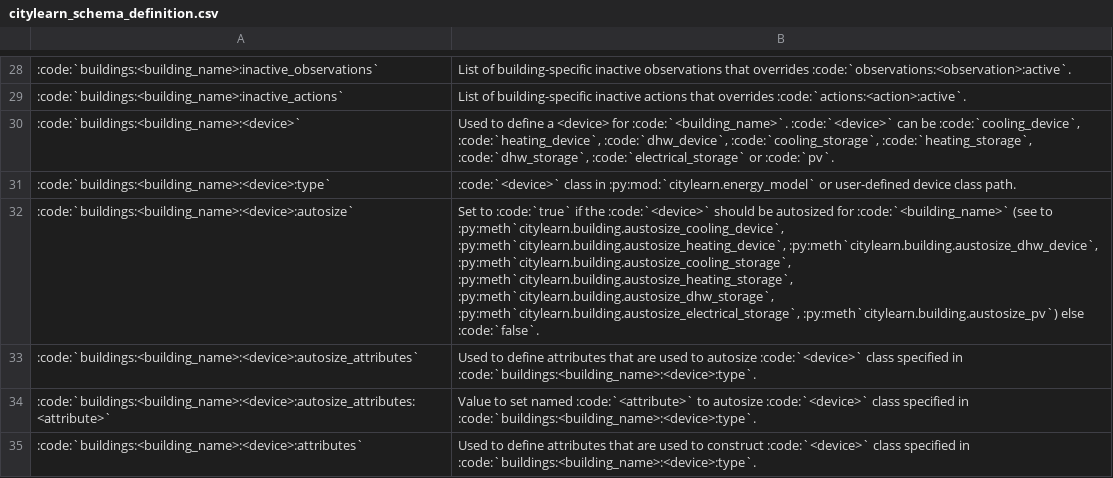
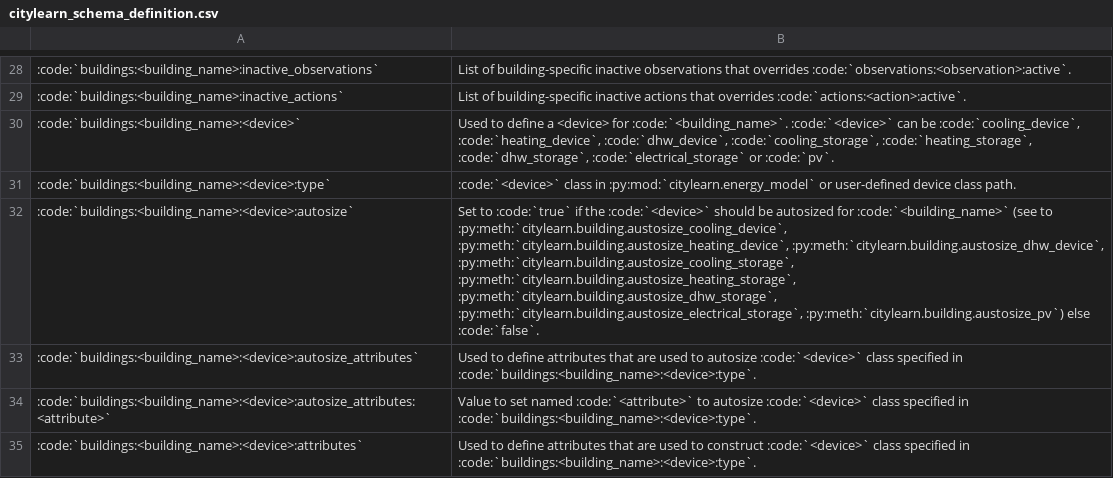
Before and after one commit to AmalNamm/Constrained-EVlearn, a CSV file: assets/tables/citylearn_schema_definition.csv, drawn as a sheet; only a part is shown, gaps mark what is left out; the diff names each change by its address in the sheet, - before the commit and + after, or states it on an @@ line.

```diff
--- a/assets/tables/citylearn_schema_definition.csv
+++ b/assets/tables/citylearn_schema_definition.csv
-B32: …(see to :py:meth`citylearn.building.austosize_cooling_device`, :py:meth`citylearn.building.austosize_heating_device`, :py:meth`citylearn.building.austosize_dhw_device`, :py:meth`citylearn.building.austosize_cooling_storage`, :py:meth`citylearn.building.austosize_heating_storage`, :py:meth`citylearn.building.austosize_dhw_storage`, :py:meth`citylearn.building.austosize_electrical_storage`, :py:meth`citylearn.building.austosize_pv`) else :code:`false`.
+B32: …(see to :py:meth:`citylearn.building.austosize_cooling_device`, :py:meth:`citylearn.building.austosize_heating_device`, :py:meth:`citylearn.building.austosize_dhw_device`, :py:meth:`citylearn.building.austosize_cooling_storage`, :py:meth:`citylearn.building.austosize_heating_storage`, :py:meth:`citylearn.building.austosize_dhw_storage`, :py:meth:`citylearn.building.austosize_electrical_storage`, :py:meth:`citylearn.building.austosize_pv`) else :code:`false`.
```
Also changed, not shown: 2 other files.
